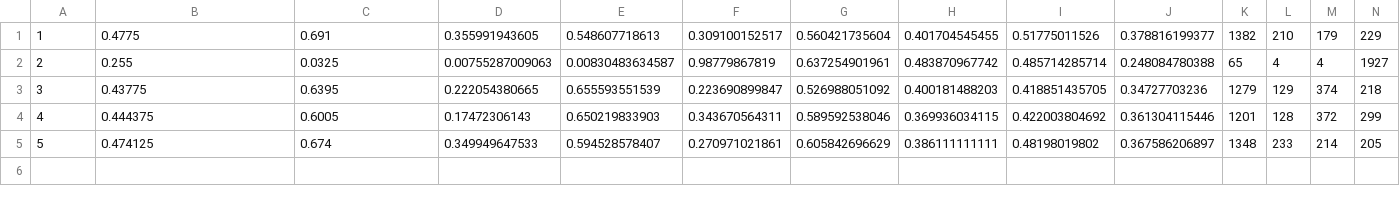
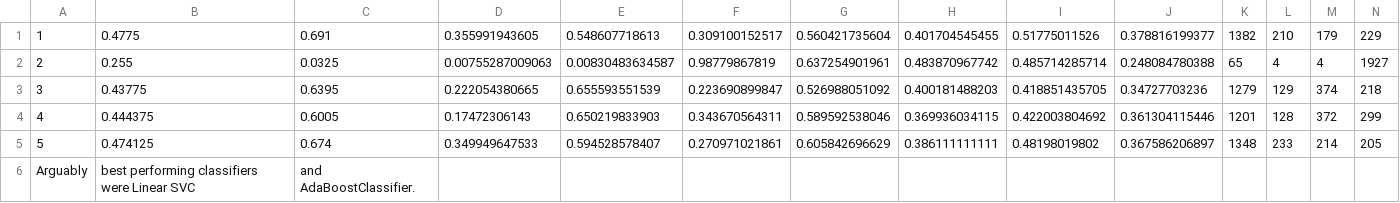
Before and after one commit to ySolomah/CSC401_Assign1, a CSV file: a1_3.1.csv, drawn as a sheet; only a part is shown; rows hold the shown columns only; the diff names each change by its address in the sheet, - before the commit and + after, or states it on an @@ line.

```diff
--- a/a1_3.1.csv
+++ b/a1_3.1.csv
+row 6: Arguably | best performing classifiers were Linear SVC | and AdaBoostClassifier.
```
Also changed, not shown: a1_3.4.csv, 4 other files.
